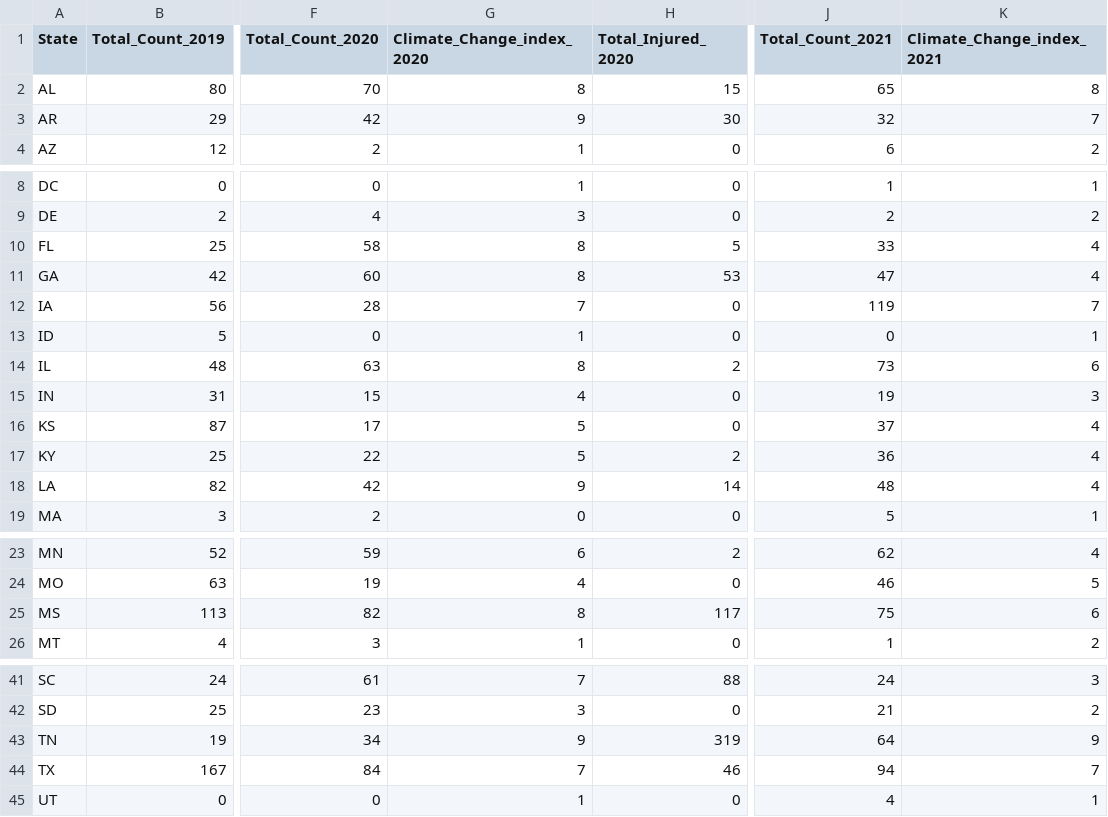
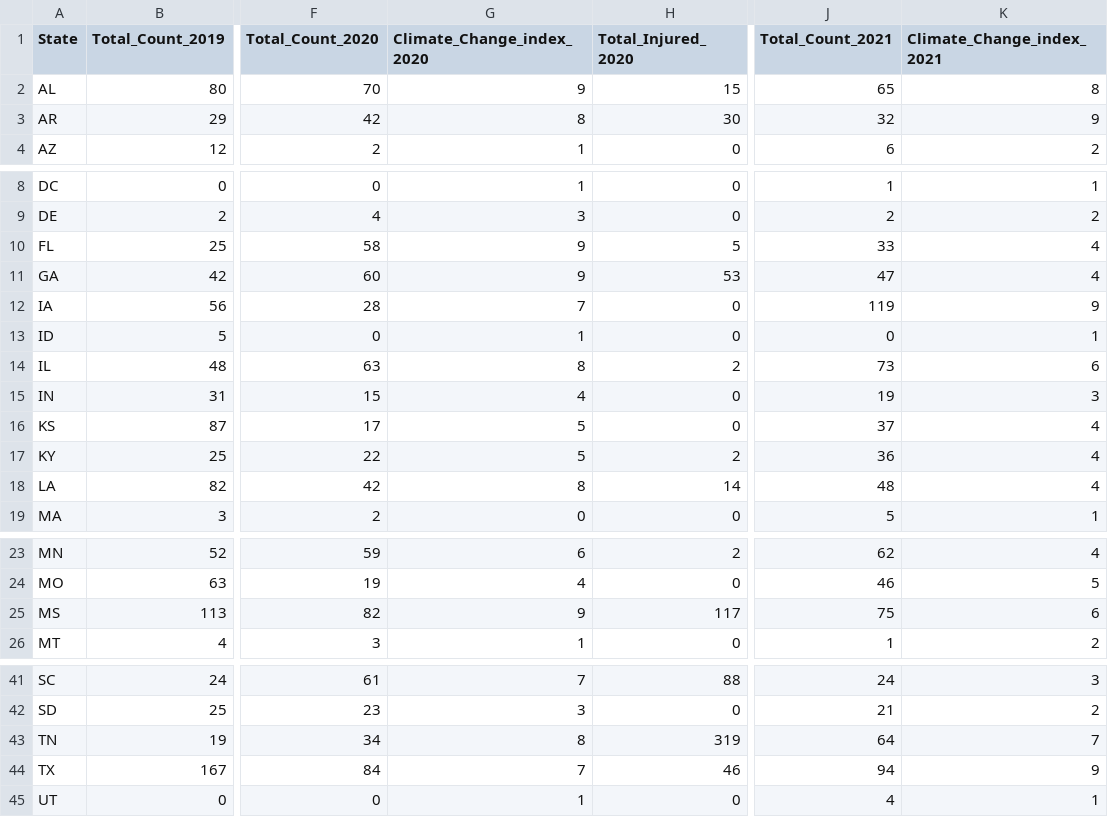
Before and after one commit to csarkar1983/testrepo, a CSV file: data/US_TORNADO_2021.csv, drawn as a sheet; only a part is shown, gaps mark what is left out; the diff covers the shown part only; the diff names each change by its address in the sheet, - before the commit and + after, or states it on an @@ line.

Commit message:
Updated
Updated

```diff
--- a/data/US_TORNADO_2021.csv
+++ b/data/US_TORNADO_2021.csv
-G2 (Climate_Change_index_2020): 8
+G2 (Climate_Change_index_2020): 9
-G3 (Climate_Change_index_2020): 9
+G3 (Climate_Change_index_2020): 8
-K3 (Climate_Change_index_2021): 7
+K3 (Climate_Change_index_2021): 9
-G10:G11 (Climate_Change_index_2020): 8
+G10:G11 (Climate_Change_index_2020): 9
-K12 (Climate_Change_index_2021): 7
+K12 (Climate_Change_index_2021): 9
-G18 (Climate_Change_index_2020): 9
+G18 (Climate_Change_index_2020): 8
-G25 (Climate_Change_index_2020): 8
+G25 (Climate_Change_index_2020): 9
-G43 (Climate_Change_index_2020): 9
+G43 (Climate_Change_index_2020): 8
-K43 (Climate_Change_index_2021): 9
+K43 (Climate_Change_index_2021): 7
-K44 (Climate_Change_index_2021): 7
+K44 (Climate_Change_index_2021): 9
```
Also changed, not shown: 1 edited cell elsewhere in this file.
